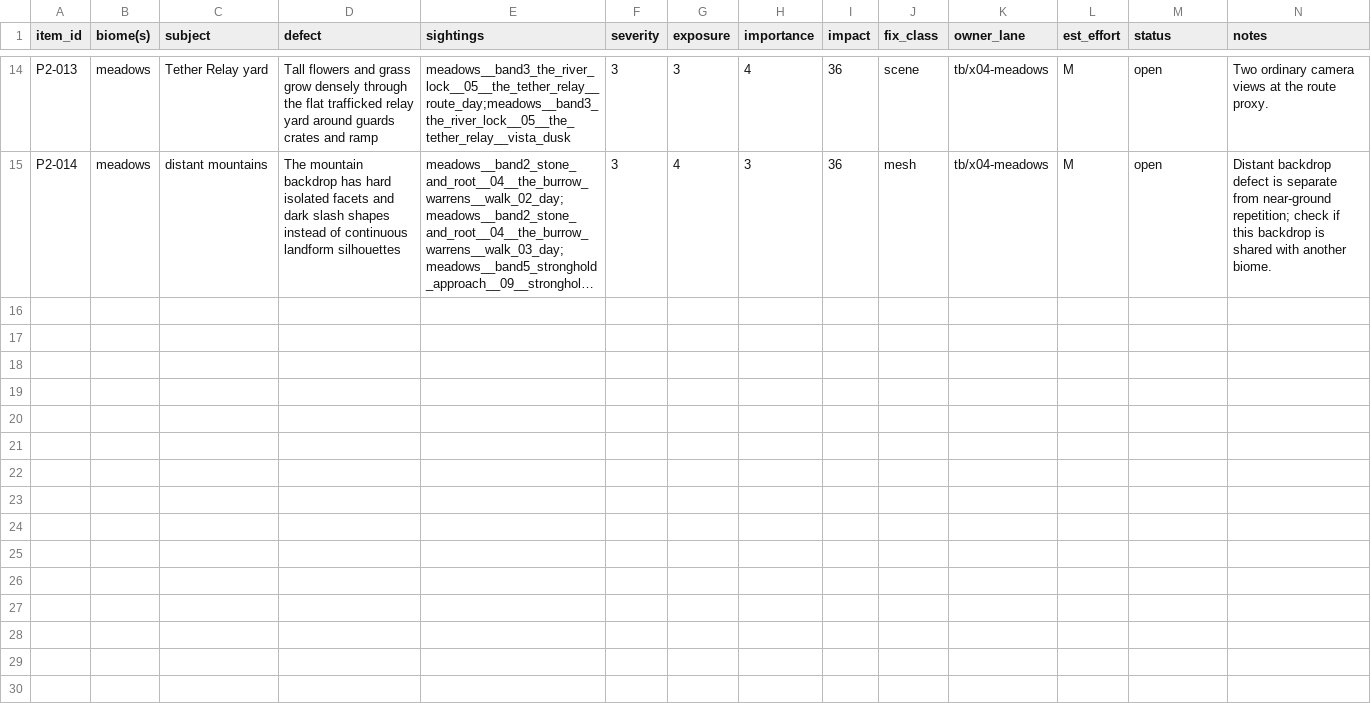
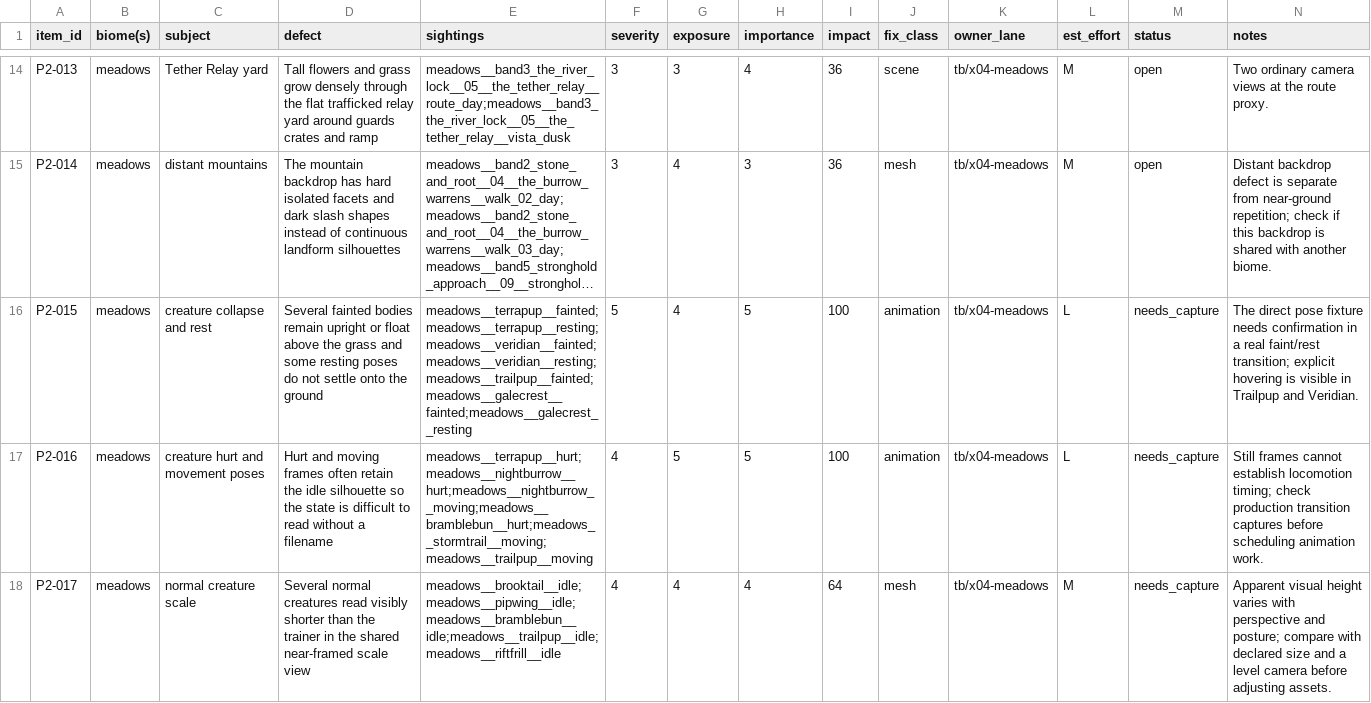
Before and after one commit to MJohnsonWellabe/Tetherbound, a CSV file: ralph/reports/VISUAL/phase2/catalog.csv, drawn as a sheet; only a part is shown, gaps mark what is left out; long unchanged cells end in …; the diff covers the shown part only; the diff names each change by its address in the sheet, - before the commit and + after, or states it on an @@ line.

Commit message:
Score Meadows creature pose and variant defects

```diff
--- a/ralph/reports/VISUAL/phase2/catalog.csv
+++ b/ralph/reports/VISUAL/phase2/catalog.csv
+row 16: P2-015 | meadows | creature collapse and rest | Several fainted bodies remain upright or float above the grass and some resting poses do not settle onto the ground | meadows__terrapup__fainted;meadows__terrapup__resting;meadows__veridian__fainted;meadows__veridian__resting;meadows__trailpup__fainted;meadows__galecrest__fainted;meadows__galecrest__resting | 5 | 4 | 5 | 100 | animation | tb/x04-meadows | L | needs_capture | The direct pose fixture needs confirmation in a real faint/rest transition; explicit hovering is visible in Trailpup and Veridian.
+row 17: P2-016 | meadows | creature hurt and movement poses | Hurt and moving frames often retain the idle silhouette so the state is difficult to read without a filename | meadows__terrapup__hurt;meadows__nightburrow__hurt;meadows__nightburrow__moving;meadows__bramblebun__hurt;meadows__stormtrail__moving;meadows__trailpup__moving | 4 | 5 | 5 | 100 | animation | tb/x04-meadows | L | needs_capture | Still frames cannot establish locomotion timing; check production transition captures before scheduling animation work.
+row 18: P2-017 | meadows | normal creature scale | Several normal creatures read visibly shorter than the trainer in the shared near-framed scale view | meadows__brooktail__idle;meadows__pipwing__idle;meadows__bramblebun__idle;meadows__trailpup__idle;meadows__riftfrill__idle | 4 | 4 | 4 | 64 | mesh | tb/x04-meadows | M | needs_capture | Apparent visual height varies with perspective and posture; compare with declared size and a level camera before adjusting assets.
```
Also changed, not shown: 3 added rows elsewhere in this file, 2 other files.
